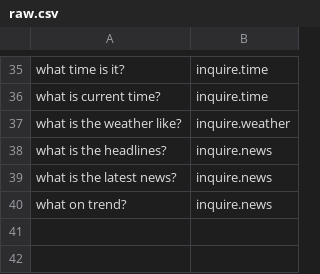
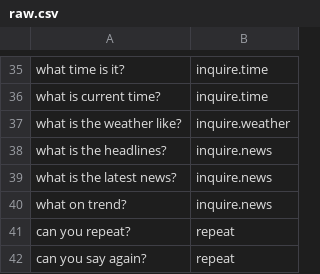
Before and after one commit to dungba88/jenova, a CSV file: server/cache/data/default/raw.csv, drawn as a sheet; only a part is shown, gaps mark what is left out.

Commit message:
add train data

```diff
--- a/server/cache/data/default/raw.csv
+++ b/server/cache/data/default/raw.csv
@@ -40 +40,3 @@ what is the latest news?,inquire.news
 what on trend?,inquire.news
+can you repeat?,repeat
+can you say again?,repeat
```
Also changed, not shown: 4 other files.
